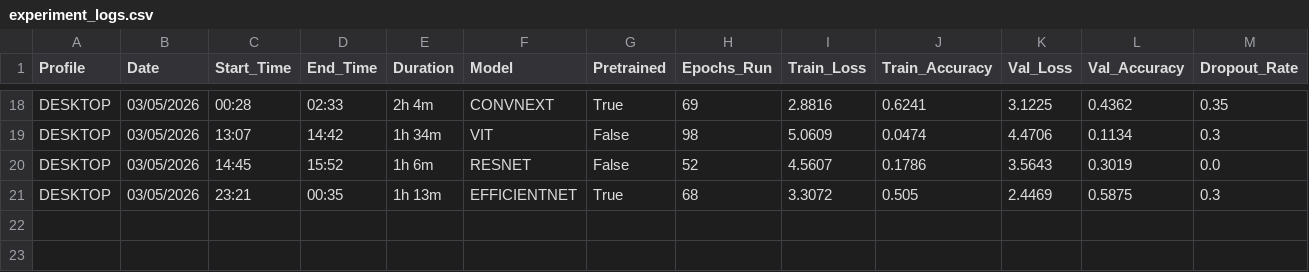
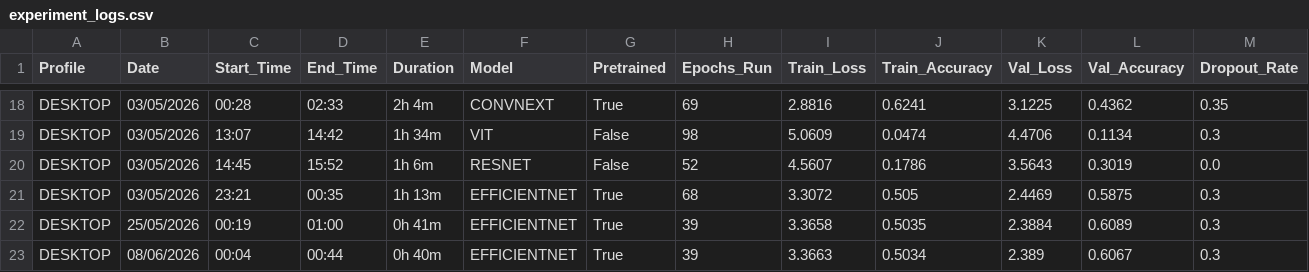
Before and after one commit to victorperone/Advanced-Computer-Vision-MLOps, a CSV file: TinyImageNet_Project/logs/experiment_logs.csv, drawn as a sheet; only a part is shown, gaps mark what is left out; rows hold the shown columns only; the diff names each change by its address in the sheet, - before the commit and + after, or states it on an @@ line.

Commit message:
v4: three-phase training strategy

```diff
--- a/TinyImageNet_Project/logs/experiment_logs.csv
+++ b/TinyImageNet_Project/logs/experiment_logs.csv
+row 22: DESKTOP | 25/05/2026 | 00:19 | 01:00 | 0h 41m | EFFICIENTNET | True | 39 | 3.3658 | 0.5035 | 2.3884 | 0.6089 | 0.3
+row 23: DESKTOP | 08/06/2026 | 00:04 | 00:44 | 0h 40m | EFFICIENTNET | True | 39 | 3.3663 | 0.5034 | 2.389 | 0.6067 | 0.3
```
Also changed, not shown: 7 other files.
